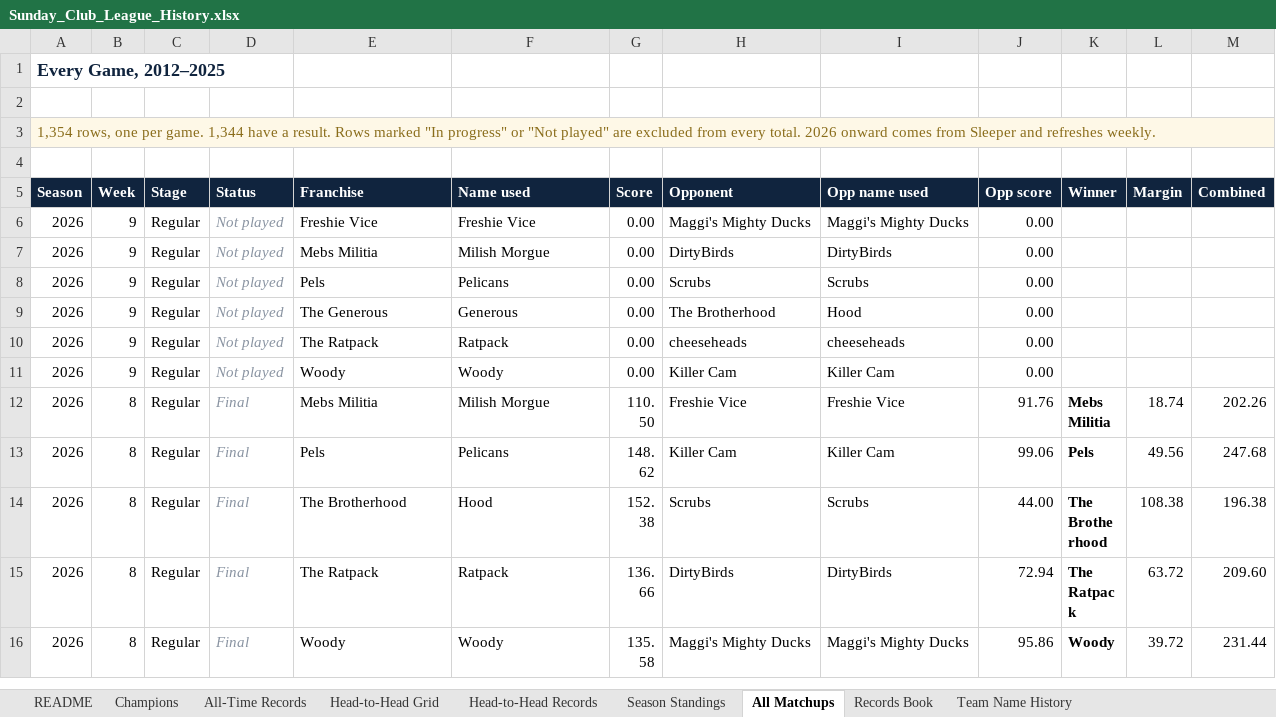
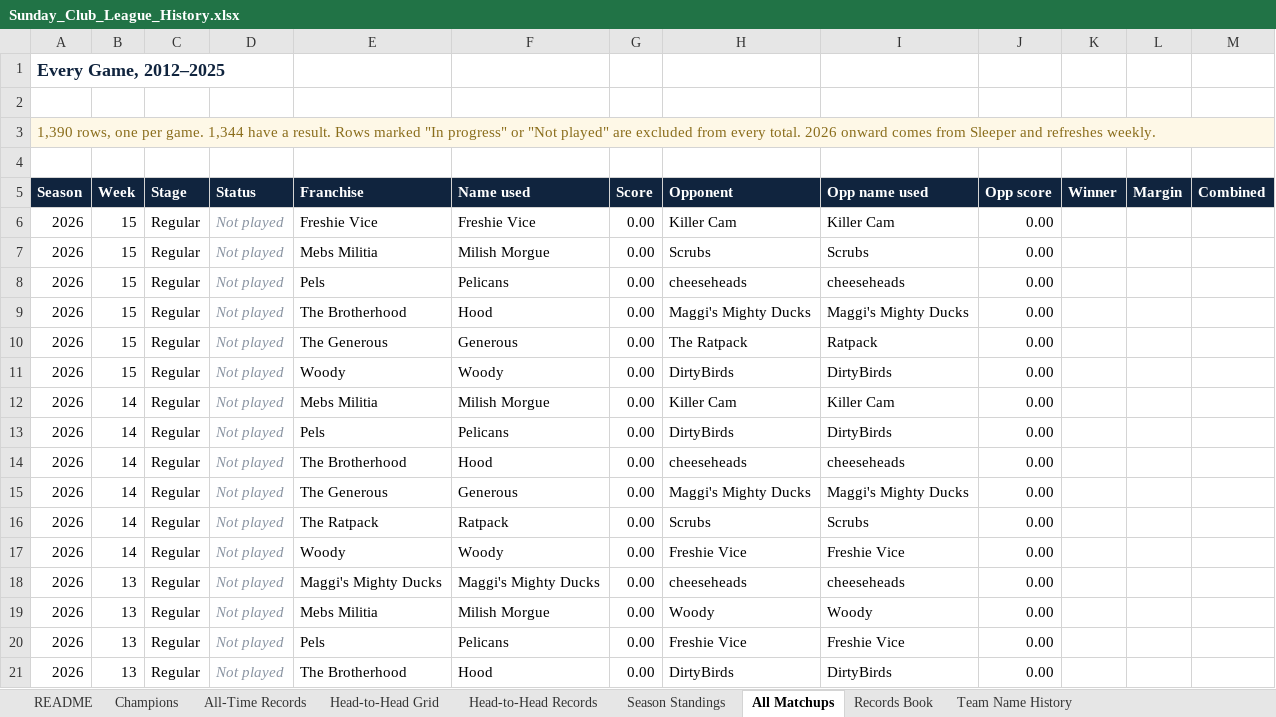
Before and after one commit to mebs1992/nfl-fantasy-dashboard, an Excel workbook: sleeper/output/Sunday_Club_League_History.xlsx, sheet All Matchups, drawn as a sheet; only a part is shown; the shorter side is filled out with more unchanged rows; values as stored, in another font and other column widths than the file's, no borders; the diff covers the shown part only; the diff names each change by its address in the sheet, - before the commit and + after, or states it on an @@ line.

```diff
--- a/sleeper/output/Sunday_Club_League_History.xlsx (sheet All Matchups)
+++ b/sleeper/output/Sunday_Club_League_History.xlsx (sheet All Matchups)
-A3 (Season): 1,354 rows, one…
+A3 (Season): 1,390 rows, one…
+row 6: 2026 | 15 | Regular | Not played | Freshie Vice | Freshie Vice | 0.00 | Killer Cam | Killer Cam | 0.00
+row 7: 2026 | 15 | Regular | Not played | Mebs Militia | Milish Morgue | 0.00 | Scrubs | Scrubs | 0.00
+row 8: 2026 | 15 | Regular | Not played | Pels | Pelicans | 0.00 | cheeseheads | cheeseheads | 0.00
+row 9: 2026 | 15 | Regular | Not played | The Brotherhood | Hood | 0.00 | Maggi's Mighty Ducks | Maggi's Mighty Ducks | 0.00
+row 10: 2026 | 15 | Regular | Not played | The Generous | Generous | 0.00 | The Ratpack | Ratpack | 0.00
+row 11: 2026 | 15 | Regular | Not played | Woody | Woody | 0.00 | DirtyBirds | DirtyBirds | 0.00
+row 12: 2026 | 14 | Regular | Not played | Mebs Militia | Milish Morgue | 0.00 | Killer Cam | Killer Cam | 0.00
+row 13: 2026 | 14 | Regular | Not played | Pels | Pelicans | 0.00 | DirtyBirds | DirtyBirds | 0.00
+row 14: 2026 | 14 | Regular | Not played | The Brotherhood | Hood | 0.00 | cheeseheads | cheeseheads | 0.00
+row 15: 2026 | 14 | Regular | Not played | The Generous | Generous | 0.00 | Maggi's Mighty Ducks | Maggi's Mighty Ducks | 0.00
+row 16: 2026 | 14 | Regular | Not played | The Ratpack | Ratpack | 0.00 | Scrubs | Scrubs | 0.00
+row 17: 2026 | 14 | Regular | Not played | Woody | Woody | 0.00 | Freshie Vice | Freshie Vice | 0.00
+row 18: 2026 | 13 | Regular | Not played | Maggi's Mighty Ducks | Maggi's Mighty Ducks | 0.00 | cheeseheads | cheeseheads | 0.00
+row 19: 2026 | 13 | Regular | Not played | Mebs Militia | Milish Morgue | 0.00 | Woody | Woody | 0.00
+row 20: 2026 | 13 | Regular | Not played | Pels | Pelicans | 0.00 | Freshie Vice | Freshie Vice | 0.00
+row 21: 2026 | 13 | Regular | Not played | The Brotherhood | Hood | 0.00 | DirtyBirds | DirtyBirds | 0.00
```
Also changed, not shown: 20 added rows elsewhere in this sheet, sheet README, 19 other files.
